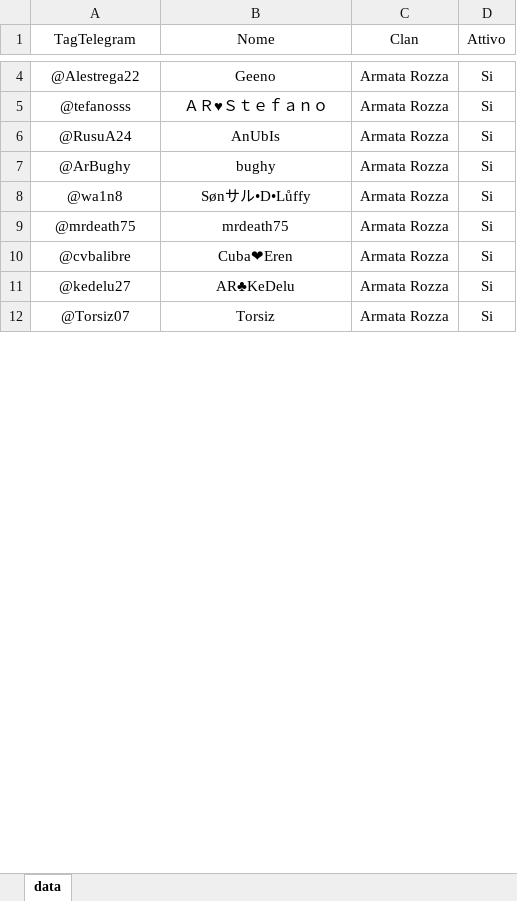
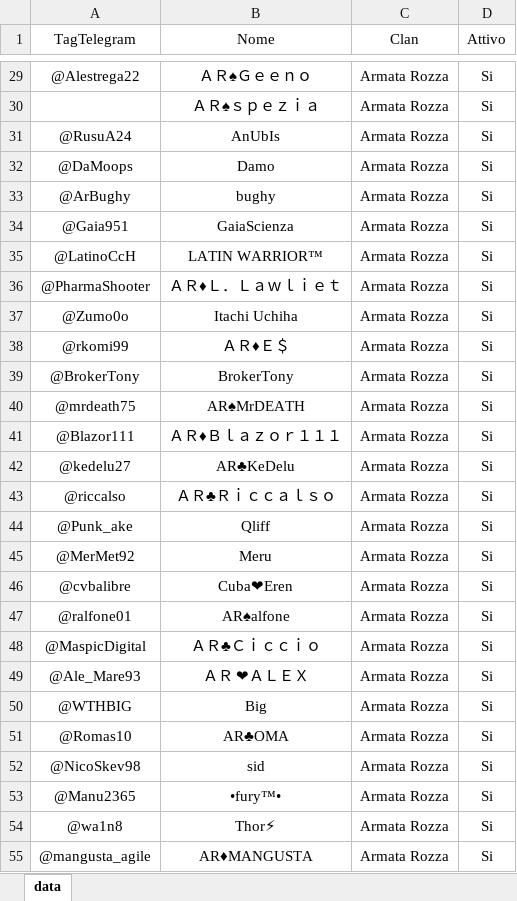
Before and after one commit to ArmatarozzaCR/Link-clan, an Excel workbook: data/data.xlsx, sheet data, drawn as a sheet; only a part is shown, gaps mark what is left out; values as stored, in another font and other column widths than the file's, no borders; conditional formats not drawn; addresses are those after the commit; the diff covers the shown part only; the diff names each change by its address in the sheet, - before the commit and + after, or states it on an @@ line.

Commit message:
convocazioni 128-2

```diff
--- a/data/data.xlsx (sheet data)
+++ b/data/data.xlsx (sheet data)
-B29 (Nome): Geeno
+B29 (Nome): ＡＲ♠Ｇｅｅｎｏ
-A30 (TagTelegram): @tefanosss
+A30 (TagTelegram): (empty)
-B30 (Nome): ＡＲ♥Ｓｔｅｆａｎｏ
+B30 (Nome): ＡＲ♠ｓｐｅｚｉａ
@@ row 31 moved to row 32: @DaMoops @@
@@ row 23 moved to row 34: @Gaia951 @@
@@ row 33 moved to row 35: @LatinoCcH @@
-A36 (TagTelegram): @wa1n8
+A36 (TagTelegram): @PharmaShooter
-B36 (Nome): Sønサル•D•Lůffy
+B36 (Nome): ＡＲ♦Ｌ．Ｌａｗｌｉｅｔ
+row 37: @Zumo0o | Itachi Uchiha | Armata Rozza | Si
+row 38: @rkomi99 | ＡＲ♦Ｅ＄ | Armata Rozza | Si
@@ row 21 moved to row 39: @BrokerTony @@
-B40 (Nome): mrdeath75
+B40 (Nome): AR♠MrDEATH
@@ row 32 moved to row 41: @Blazor111 @@
+row 42: @kedelu27 | AR♣KeDelu | Armata Rozza | Si
@@ row 16 moved to row 43: @riccalso @@
+row 44: @Punk_ake | Qliff | Armata Rozza | Si
+row 45: @MerMet92 | Meru | Armata Rozza | Si
-A47 (TagTelegram): @kedelu27
+A47 (TagTelegram): @ralfone01
-B47 (Nome): AR♣KeDelu
+B47 (Nome): AR♠alfone
@@ row 18 moved to row 48: @MaspicDigital @@
@@ row 28 moved to row 49: @Ale_Mare93 @@
@@ row 43 moved to row 50: @WTHBIG @@
+row 51: @Romas10 | AR♣OMA | Armata Rozza | Si
+row 52: @NicoSkev98 | sid | Armata Rozza | Si
+row 53: @Manu2365 | •fury™• | Armata Rozza | Si
-A54 (TagTelegram): @Torsiz07
+A54 (TagTelegram): @wa1n8
-B54 (Nome): Torsiz
+B54 (Nome): Thor⚡
+row 55: @mangusta_agile | AR♦MANGUSTA | Armata Rozza | Si
```
Also changed, not shown: 53 added rows, 69 removed rows, 18 moved rows and 21 edited cells elsewhere in this sheet.
